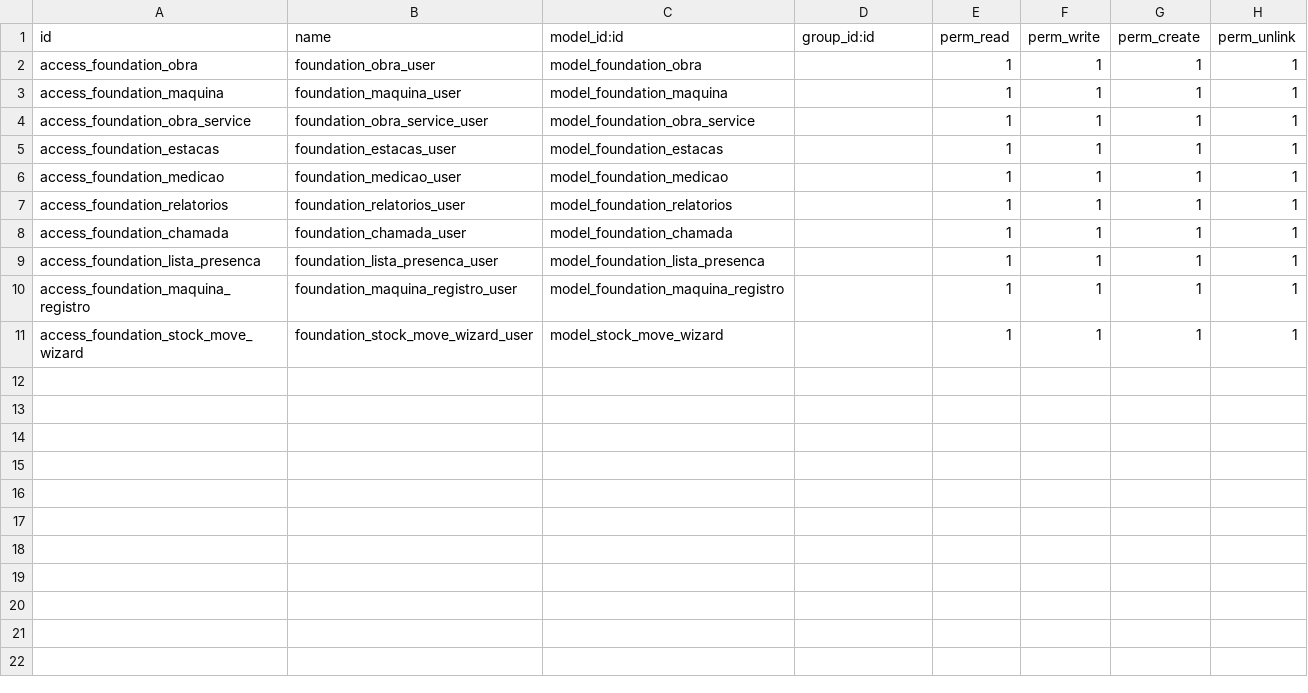
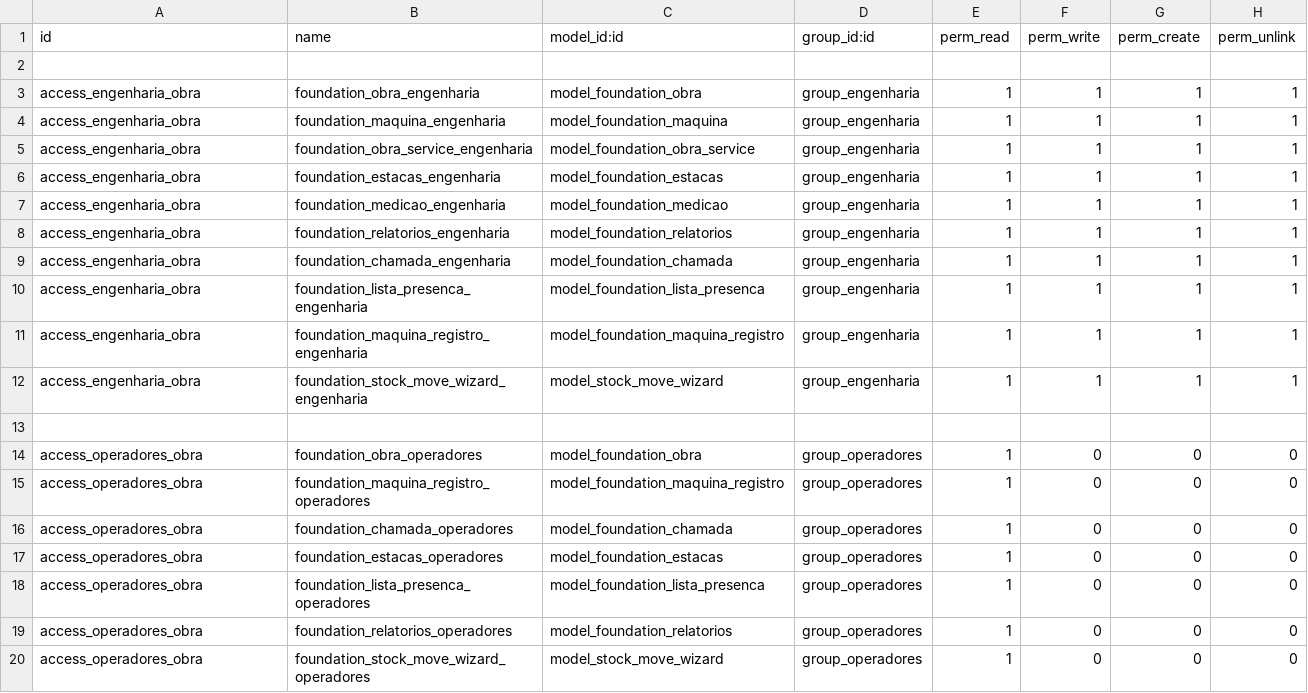
Before and after one commit to brainess-company/foundation_management, a CSV file: security/ir.model.access.csv, drawn as a sheet.

```diff
--- a/security/ir.model.access.csv
+++ b/security/ir.model.access.csv
@@ -1,11 +1,20 @@
 id,name,model_id:id,group_id:id,perm_read,perm_write,perm_create,perm_unlink
-access_foundation_obra,foundation_obra_user,model_foundation_obra,,1,1,1,1
-access_foundation_maquina,foundation_maquina_user,model_foundation_maquina,,1,1,1,1
-access_foundation_obra_service,foundation_obra_service_user,model_foundation_obra_service,,1,1,1,1
-access_foundation_estacas,foundation_estacas_user,model_foundation_estacas,,1,1,1,1
-access_foundation_medicao,foundation_medicao_user,model_foundation_medicao,,1,1,1,1
-access_foundation_relatorios,foundation_relatorios_user,model_foundation_relatorios,,1,1,1,1
-access_foundation_chamada,foundation_chamada_user,model_foundation_chamada,,1,1,1,1
-access_foundation_lista_presenca,foundation_lista_presenca_user,model_foundation_lista_presenca,,1,1,1,1
-access_foundation_maquina_registro,foundation_maquina_registro_user,model_foundation_maquina_registro,,1,1,1,1
-access_foundation_stock_move_wizard,foundation_stock_move_wizard_user,model_stock_move_wizard,,1,1,1,1
+
+access_engenharia_obra,foundation_obra_engenharia,model_foundation_obra,group_engenharia,1,1,1,1
+access_engenharia_obra,foundation_maquina_engenharia,model_foundation_maquina,group_engenharia,1,1,1,1
+access_engenharia_obra,foundation_obra_service_engenharia,model_foundation_obra_service,group_engenharia,1,1,1,1
+access_engenharia_obra,foundation_estacas_engenharia,model_foundation_estacas,group_engenharia,1,1,1,1
+access_engenharia_obra,foundation_medicao_engenharia,model_foundation_medicao,group_engenharia,1,1,1,1
+access_engenharia_obra,foundation_relatorios_engenharia,model_foundation_relatorios,group_engenharia,1,1,1,1
+access_engenharia_obra,foundation_chamada_engenharia,model_foundation_chamada,group_engenharia,1,1,1,1
+access_engenharia_obra,foundation_lista_presenca_engenharia,model_foundation_lista_presenca,group_engenharia,1,1,1,1
+access_engenharia_obra,foundation_maquina_registro_engenharia,model_foundation_maquina_registro,group_engenharia,1,1,1,1
+access_engenharia_obra,foundation_stock_move_wizard_engenharia,model_stock_move_wizard,group_engenharia,1,1,1,1
+
+access_operadores_obra,foundation_obra_operadores,model_foundation_obra,group_operadores,1,0,0,0
+access_operadores_obra,foundation_maquina_registro_operadores,model_foundation_maquina_registro,group_operadores,1,0,0,0
+access_operadores_obra,foundation_chamada_operadores,model_foundation_chamada,group_operadores,1,0,0,0
+access_operadores_obra,foundation_estacas_operadores,model_foundation_estacas,group_operadores,1,0,0,0
+access_operadores_obra,foundation_lista_presenca_operadores,model_foundation_lista_presenca,group_operadores,1,0,0,0
+access_operadores_obra,foundation_relatorios_operadores,model_foundation_relatorios,group_operadores,1,0,0,0
+access_operadores_obra,foundation_stock_move_wizard_operadores,model_stock_move_wizard,group_operadores,1,0,0,0
```
Also changed, not shown: 3 other files.
